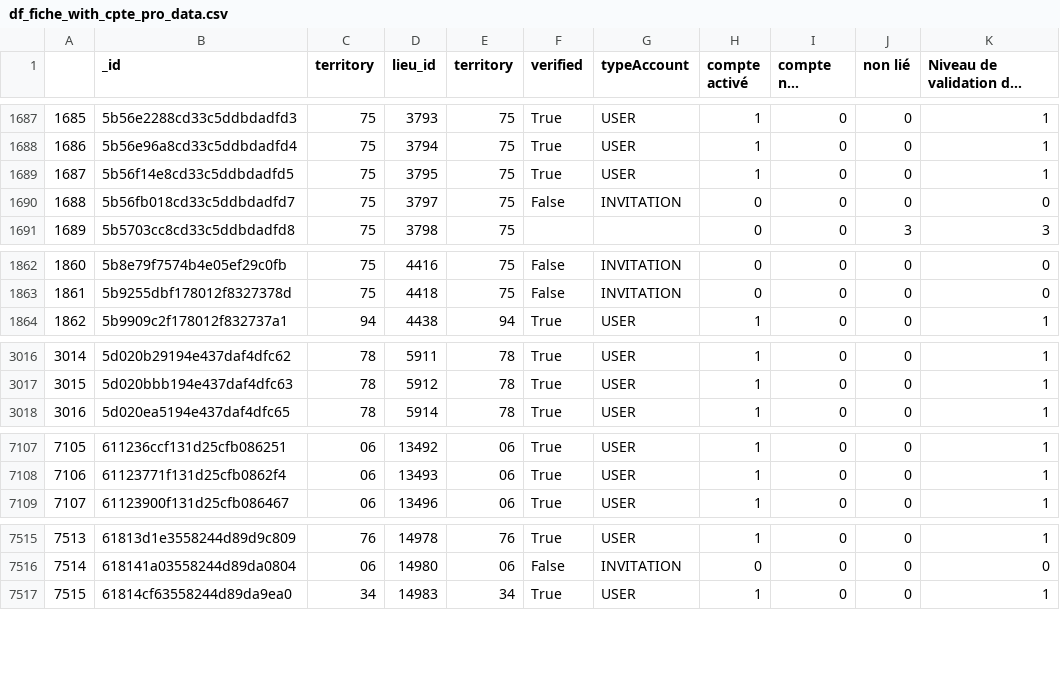
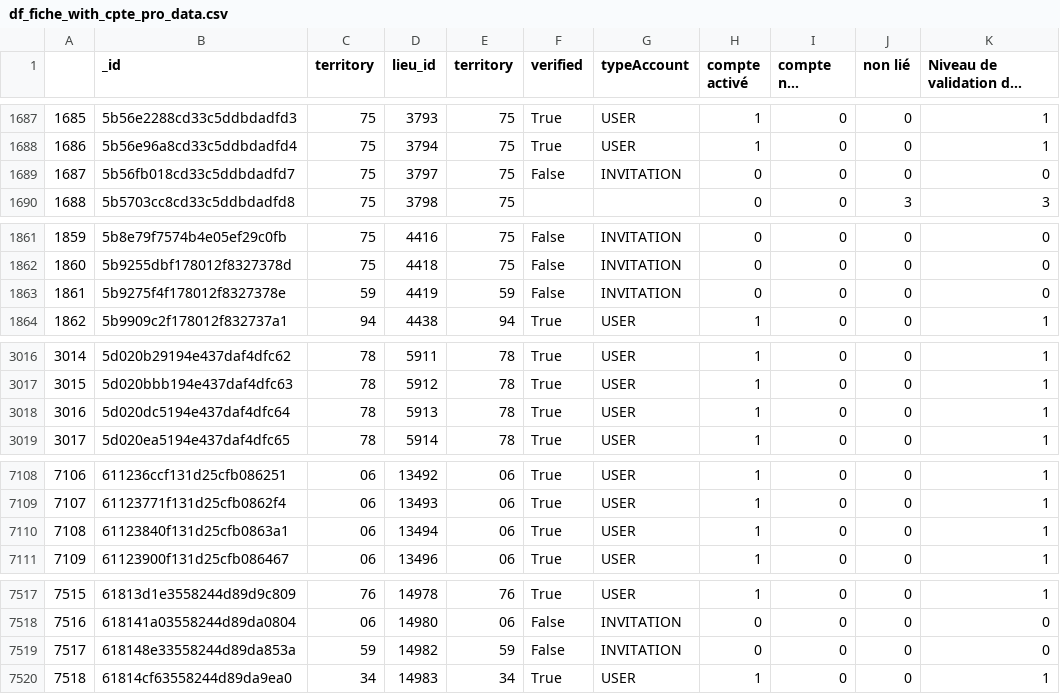
Before and after one commit to Antoine-Carre/maj_hiver_soliguide, a CSV file: pilotage màj hiver 2021/df_fiche_with_cpte_pro_data.csv, drawn as a sheet; only a part is shown, gaps mark what is left out; long unchanged cells end in …; removed rows and columns are numbered as before the commit, all else as after; the diff covers the shown part only; the diff names each change by its address in the sheet, - before the commit and + after, or states it on an @@ line.

```diff
--- a/pilotage màj hiver 2021/df_fiche_with_cpte_pro_data.csv
+++ b/pilotage màj hiver 2021/df_fiche_with_cpte_pro_data.csv
-row 1689: 1687 | 5b56f14e8cd33c5ddbdadfd5 | 75 | 3795 | 75 | True | USER | 1 | 0 | 0 | 1
@@ column A renumbered from row 1689 down @@
+row 1863: 1861 | 5b9275f4f178012f8327378e | 59 | 4419 | 59 | False | INVITATION | 0 | 0 | 0 | 0
+row 3018: 3016 | 5d020dc5194e437daf4dfc64 | 78 | 5913 | 78 | True | USER | 1 | 0 | 0 | 1
+row 7110: 7108 | 61123840f131d25cfb0863a1 | 06 | 13494 | 06 | True | USER | 1 | 0 | 0 | 1
+row 7519: 7517 | 618148e33558244d89da853a | 59 | 14982 | 59 | False | INVITATION | 0 | 0 | 0 | 0
```
Also changed, not shown: 28 edited cells elsewhere in this file, pilotage màj hiver 2021/df_cpte_pro_data.csv, pilotage màj hiver 2021/df_mails_data.csv, 2 other files.
